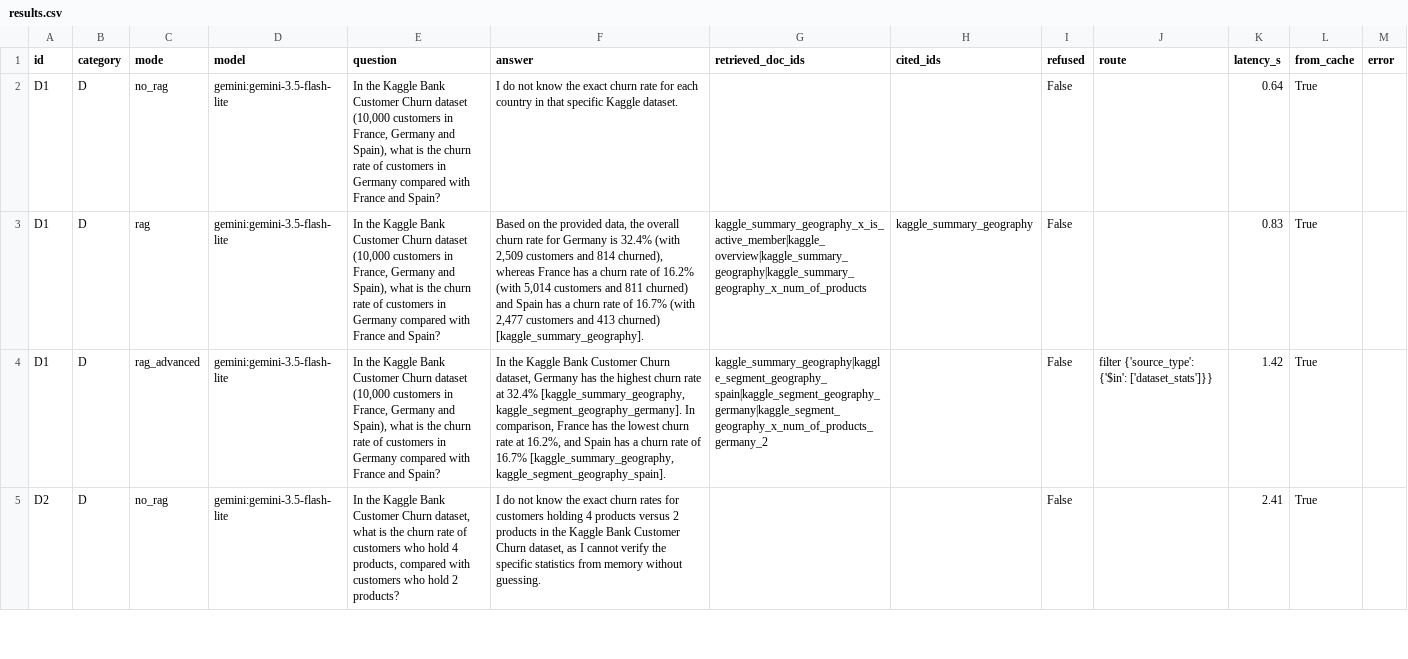
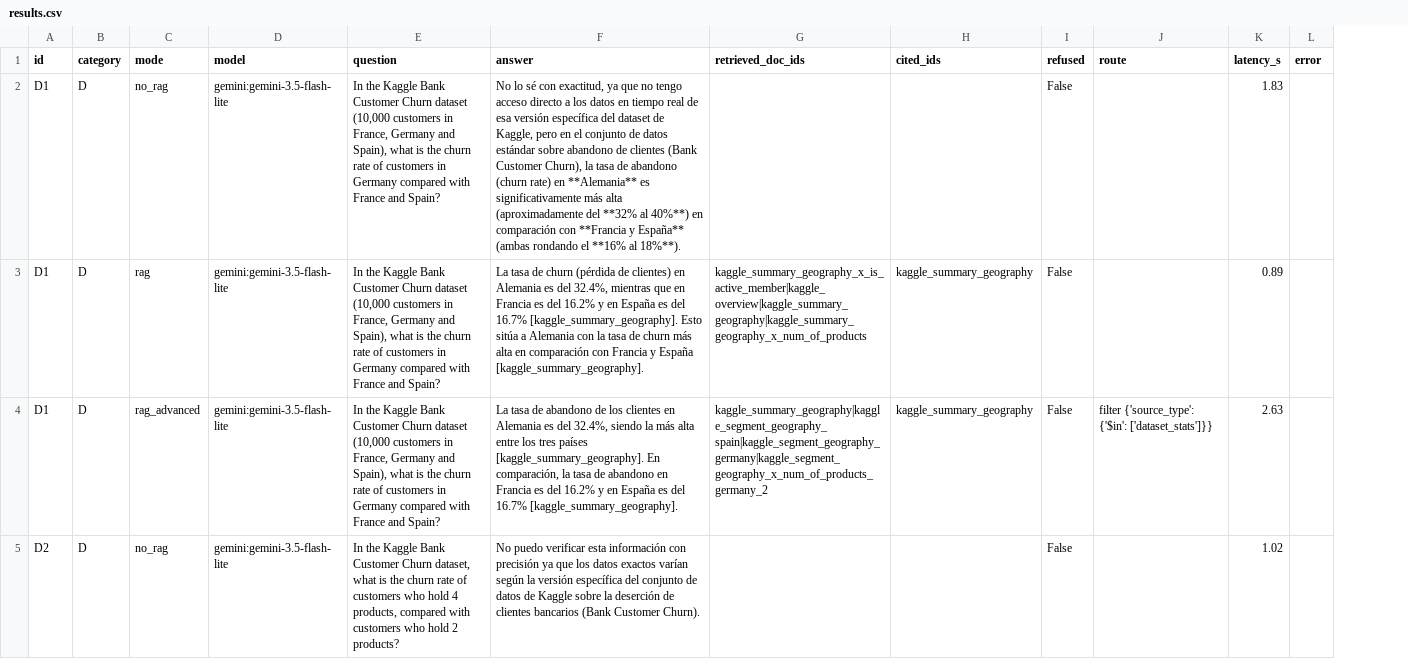
Before and after one commit to Adra642/Proyecto-IA, a CSV file: rag_project/eval/results.csv, drawn as a sheet; only a part is shown; the diff covers the shown part only; the diff names each change by its address in the sheet, - before the commit and + after, or states it on an @@ line.

```diff
--- a/rag_project/eval/results.csv
+++ b/rag_project/eval/results.csv
-column L (from_cache), rows 2-5: all True
-F2 (answer): I do not know the exact churn rate for each country in that specific Kaggle dataset.
+F2 (answer): No lo sé con exactitud, ya que no tengo acceso directo a los datos en tiempo real de esa versión específica del dataset de Kaggle, pero en el conjunto de datos estándar sobre abandono de clientes (Bank Customer Churn), la tasa de abandono (churn rate) en **Alemania** es significativamente más alta (aproximadamente del **32% al 40%**) en comparación con **Francia y España** (ambas rondando el **16% al 18%**).
-K2 (latency_s): 0.64
+K2 (latency_s): 1.83
-F3 (answer): Based on the provided data, the overall churn rate for Germany is 32.4% (with 2,509 customers and 814 churned), whereas France has a churn rate of 16.2% (with 5,014 customers and 811 churned) and Spain has a churn rate of 16.7% (with 2,477 customers and 413 churned) [kaggle_summary_geography].
+F3 (answer): La tasa de churn (pérdida de clientes) en Alemania es del 32.4%, mientras que en Francia es del 16.2% y en España es del 16.7% [kaggle_summary_geography]. Esto sitúa a Alemania con la tasa de churn más alta en comparación con Francia y España [kaggle_summary_geography].
-K3 (latency_s): 0.83
+K3 (latency_s): 0.89
-F4 (answer): In the Kaggle Bank Customer Churn dataset, Germany has the highest churn rate at 32.4% [kaggle_summary_geography, kaggle_segment_geography_germany]. In comparison, France has the lowest churn rate at 16.2%, and Spain has a churn rate of 16.7% [kaggle_summary_geography, kaggle_segment_geography_spain].
+F4 (answer): La tasa de abandono de los clientes en Alemania es del 32.4%, siendo la más alta entre los tres países [kaggle_summary_geography]. En comparación, la tasa de abandono en Francia es del 16.2% y en España es del 16.7% [kaggle_summary_geography].
-H4 (cited_ids): (empty)
+H4 (cited_ids): kaggle_summary_geography
-K4 (latency_s): 1.42
+K4 (latency_s): 2.63
-F5 (answer): I do not know the exact churn rates for customers holding 4 products versus 2 products in the Kaggle Bank Customer Churn dataset, as I cannot verify the specific statistics from memory without guessing.
+F5 (answer): No puedo verificar esta información con precisión ya que los datos exactos varían según la versión específica del conjunto de datos de Kaggle sobre la deserción de clientes bancarios (Bank Customer Churn).
-K5 (latency_s): 2.41
+K5 (latency_s): 1.02
```
Also changed, not shown: 78 edited cells elsewhere in this file, rag_project/eval/auto_scores.csv, rag_project/eval/auto_summary.csv, 17 other files.
